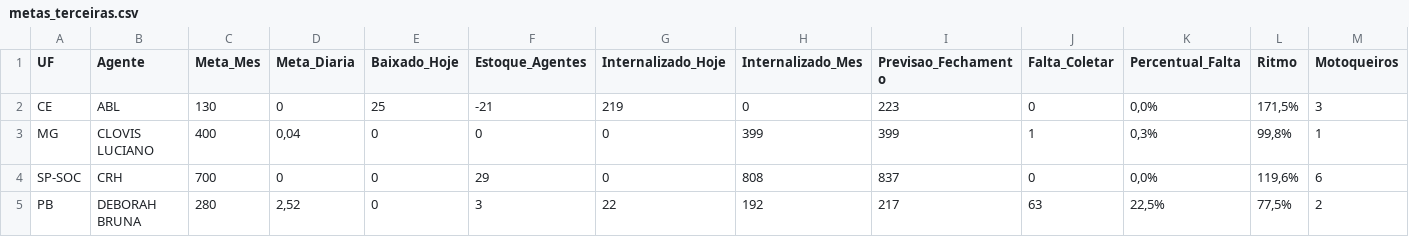
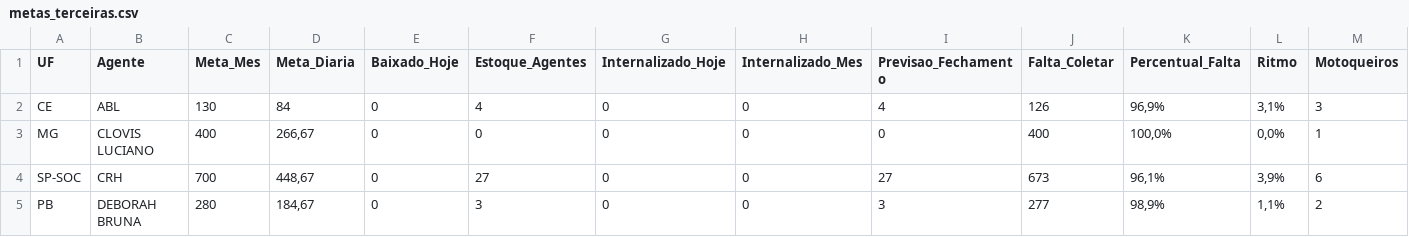
Before and after one commit to igorsilva0584-png/Operacional_LogRev, a CSV file: data/metas_terceiras.csv, drawn as a sheet; only a part is shown; the diff covers the shown part only; the diff names each change by its address in the sheet, - before the commit and + after, or states it on an @@ line.

```diff
--- a/data/metas_terceiras.csv
+++ b/data/metas_terceiras.csv
-D2 (Meta_Diaria): 0
+D2 (Meta_Diaria): 84
-E2 (Baixado_Hoje): 25
+E2 (Baixado_Hoje): 0
-F2 (Estoque_Agentes): -21
+F2 (Estoque_Agentes): 4
-G2 (Internalizado_Hoje): 219
+G2 (Internalizado_Hoje): 0
-I2 (Previsao_Fechamento): 223
+I2 (Previsao_Fechamento): 4
-J2 (Falta_Coletar): 0
+J2 (Falta_Coletar): 126
-K2 (Percentual_Falta): 0,0%
+K2 (Percentual_Falta): 96,9%
-L2 (Ritmo): 171,5%
+L2 (Ritmo): 3,1%
-D3 (Meta_Diaria): 0,04
+D3 (Meta_Diaria): 266,67
-H3 (Internalizado_Mes): 399
+H3 (Internalizado_Mes): 0
-I3 (Previsao_Fechamento): 399
+I3 (Previsao_Fechamento): 0
-J3 (Falta_Coletar): 1
+J3 (Falta_Coletar): 400
-K3 (Percentual_Falta): 0,3%
+K3 (Percentual_Falta): 100,0%
-L3 (Ritmo): 99,8%
+L3 (Ritmo): 0,0%
-D4 (Meta_Diaria): 0
+D4 (Meta_Diaria): 448,67
-F4 (Estoque_Agentes): 29
+F4 (Estoque_Agentes): 27
-H4 (Internalizado_Mes): 808
+H4 (Internalizado_Mes): 0
-I4 (Previsao_Fechamento): 837
+I4 (Previsao_Fechamento): 27
-J4 (Falta_Coletar): 0
+J4 (Falta_Coletar): 673
-K4 (Percentual_Falta): 0,0%
+K4 (Percentual_Falta): 96,1%
-L4 (Ritmo): 119,6%
+L4 (Ritmo): 3,9%
-D5 (Meta_Diaria): 2,52
+D5 (Meta_Diaria): 184,67
-G5 (Internalizado_Hoje): 22
+G5 (Internalizado_Hoje): 0
-H5 (Internalizado_Mes): 192
+H5 (Internalizado_Mes): 0
-I5 (Previsao_Fechamento): 217
+I5 (Previsao_Fechamento): 3
-J5 (Falta_Coletar): 63
+J5 (Falta_Coletar): 277
-K5 (Percentual_Falta): 22,5%
+K5 (Percentual_Falta): 98,9%
-L5 (Ritmo): 77,5%
+L5 (Ritmo): 1,1%
```
Also changed, not shown: 89 edited cells elsewhere in this file, data/estoque.csv, data/internalizados.csv, 1 other file.
